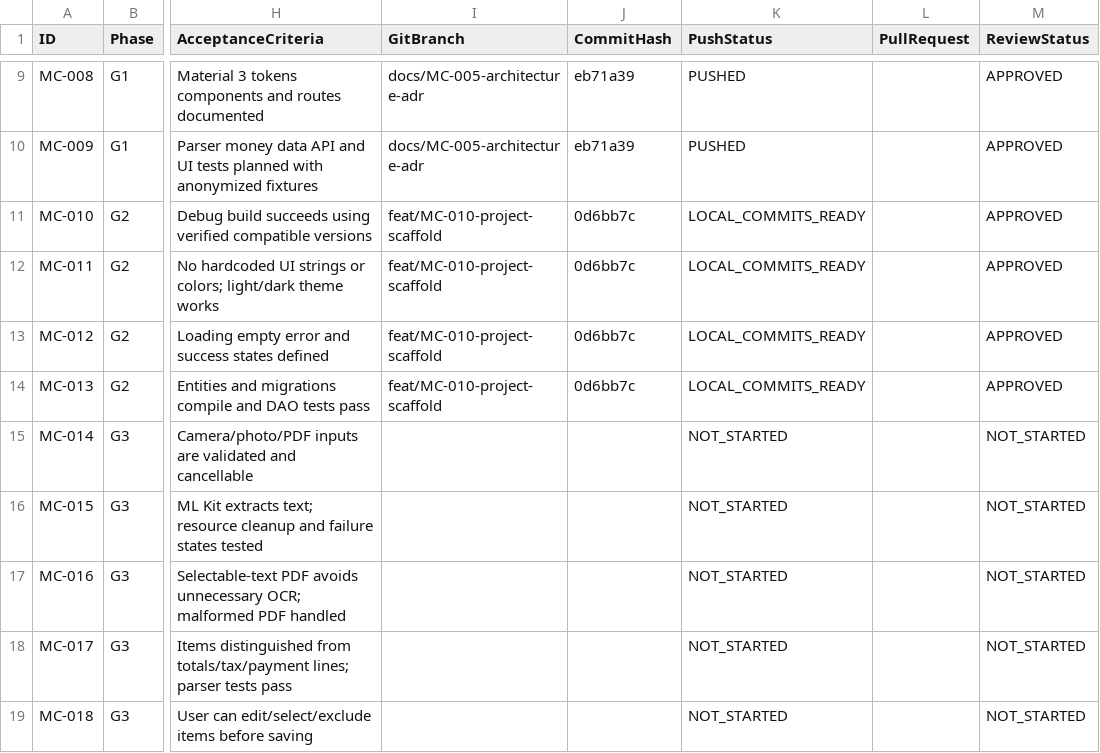
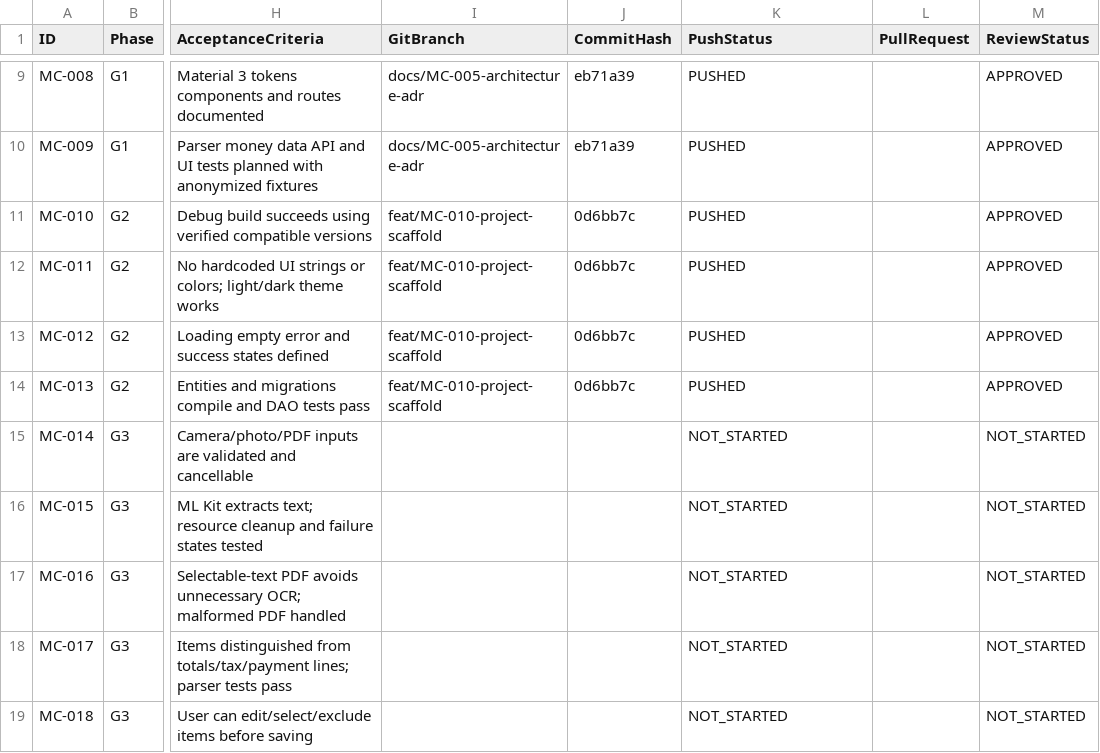
Before and after one commit to barbosaivan/MarketCompare, a CSV file: BACKLOG.csv, drawn as a sheet; only a part is shown, gaps mark what is left out; the diff names each change by its address in the sheet, - before the commit and + after, or states it on an @@ line.

Commit message:
docs: update BACKLOG and DASHBOARD for Gate 2 pushed status

```diff
--- a/BACKLOG.csv
+++ b/BACKLOG.csv
-K11:K14 (PushStatus): LOCAL_COMMITS_READY
+K11:K14 (PushStatus): PUSHED
```
Also changed, not shown: 1 other file.
